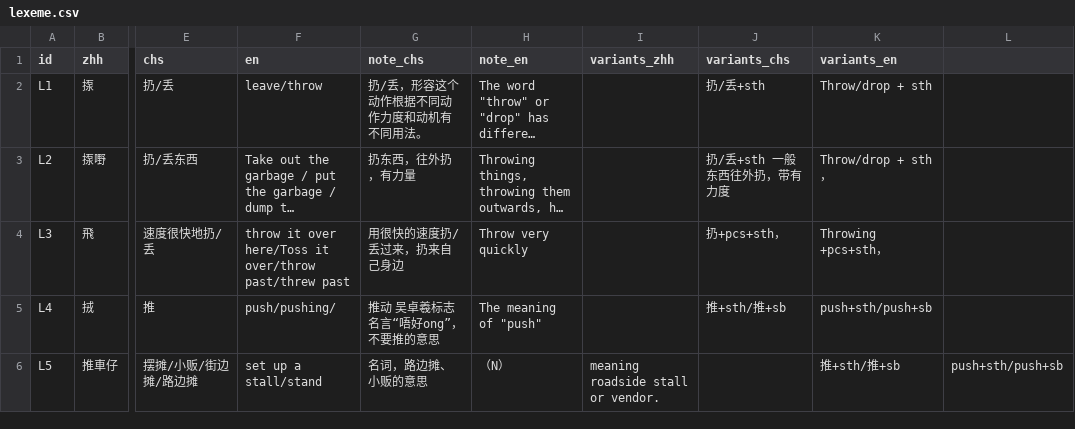
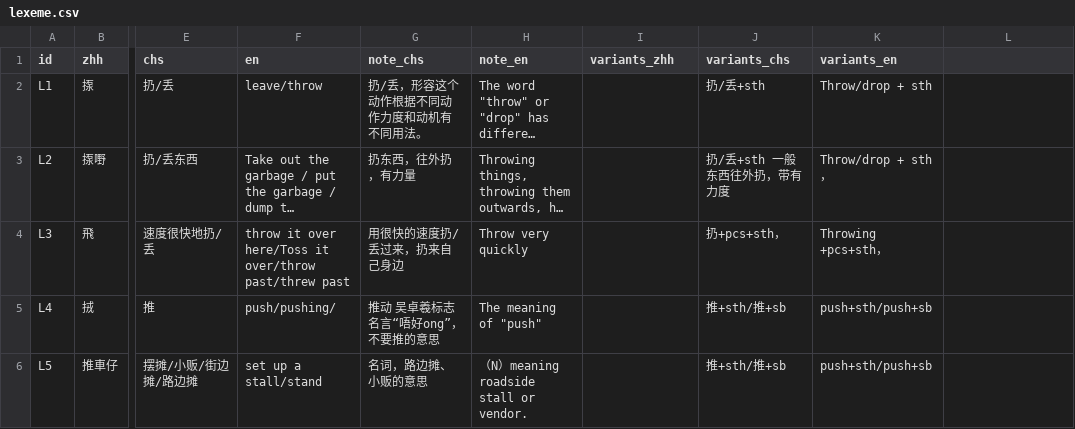
Before and after one commit to Joker9405/Can-Tong, a CSV file: data/lexeme.csv, drawn as a sheet; only a part is shown, gaps mark what is left out; long unchanged cells end in …; the diff names each change by its address in the sheet, - before the commit and + after, or states it on an @@ line.

Commit message:
Update lexeme.csv

```diff
--- a/data/lexeme.csv
+++ b/data/lexeme.csv
-H6 (note_en): （N）
+H6 (note_en): （N）meaning roadside stall or vendor.
-I6 (variants_zhh): meaning roadside stall or vendor.
+I6 (variants_zhh): (empty)
-J6 (variants_chs): (empty)
+J6 (variants_chs): 推+sth/推+sb
-K6 (variants_en): 推+sth/推+sb
+K6 (variants_en): push+sth/push+sb
-L6: push+sth/push+sb
+L6: (empty)
```
